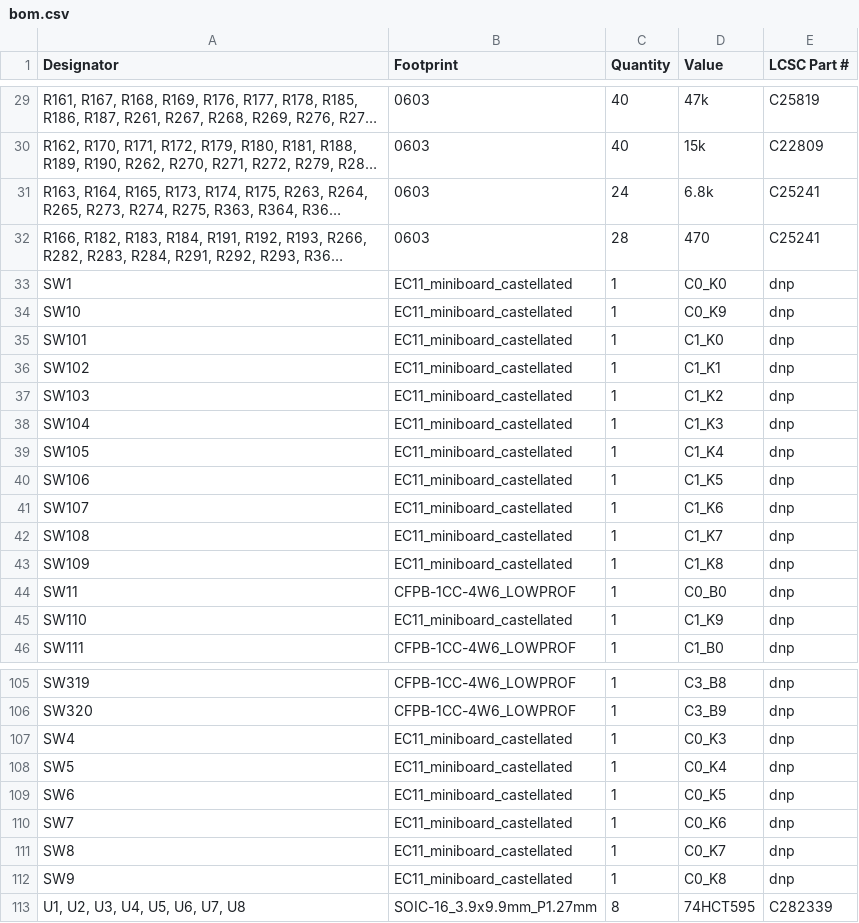
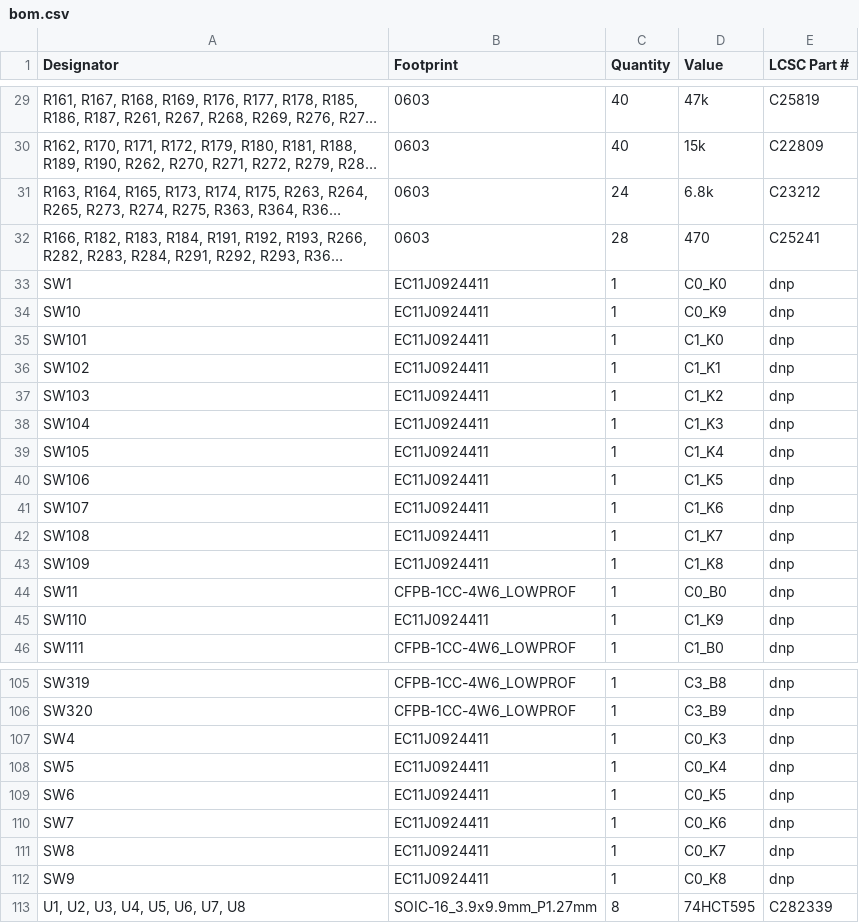
Before and after one commit to skylar-slideshows/Digilog_Capstone, a CSV file: PCB_CAD/02 Bucket/BUCKET_CONTROLS/production/bom.csv, drawn as a sheet; only a part is shown, gaps mark what is left out; long unchanged cells end in …; the diff covers the shown part only; the diff names each change by its address in the sheet, - before the commit and + after, or states it on an @@ line.

```diff
--- a/PCB_CAD/02 Bucket/BUCKET_CONTROLS/production/bom.csv
+++ b/PCB_CAD/02 Bucket/BUCKET_CONTROLS/production/bom.csv
-E31 (LCSC Part #): C25241
+E31 (LCSC Part #): C23212
-B33:B43 (Footprint): EC11_miniboard_castellated
+B33:B43 (Footprint): EC11J0924411
-B45 (Footprint): EC11_miniboard_castellated
+B45 (Footprint): EC11J0924411
-B107:B112 (Footprint): EC11_miniboard_castellated
+B107:B112 (Footprint): EC11J0924411
```
Also changed, not shown: 22 edited cells elsewhere in this file, 35 other files.
